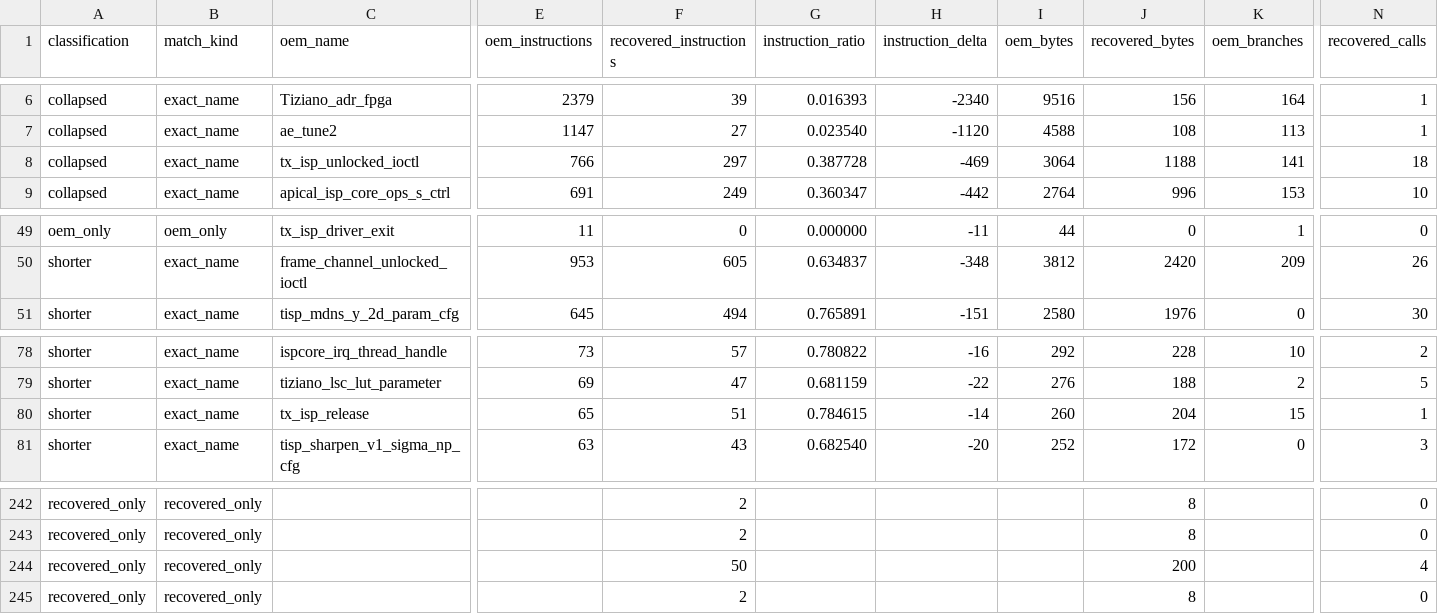
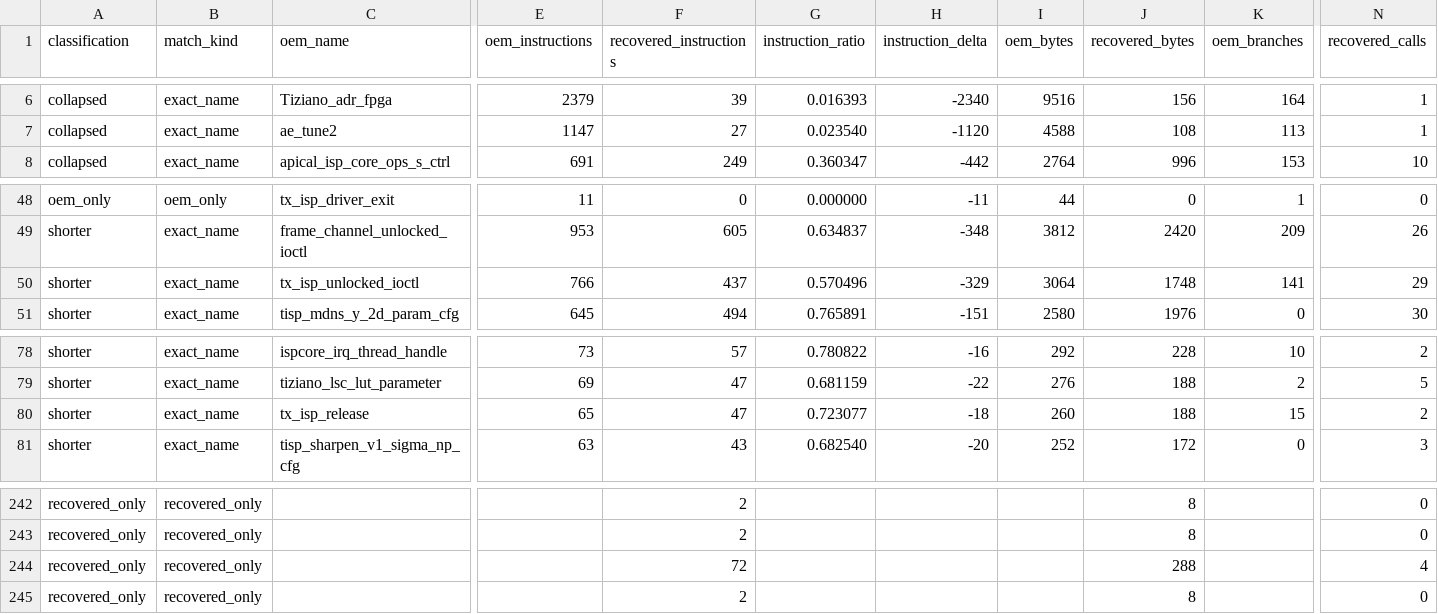
Before and after one commit to opensensor/isp, a CSV file: driver/t21/audit/binary_audit.csv, drawn as a sheet; only a part is shown, gaps mark what is left out; removed rows and columns are numbered as before the commit, all else as after; rows hold the shown columns only; the diff names each change by its address in the sheet, - before the commit and + after, or states it on an @@ line.

Commit message:
t21: restore video link setup ioctl

```diff
--- a/driver/t21/audit/binary_audit.csv
+++ b/driver/t21/audit/binary_audit.csv
-row 8: collapsed | exact_name | tx_isp_unlocked_ioctl | 766 | 297 | 0.387728 | -469 | 3064 | 1188 | 141 | 18
+row 50: shorter | exact_name | tx_isp_unlocked_ioctl | 766 | 437 | 0.570496 | -329 | 3064 | 1748 | 141 | 29
-F80 (recovered_instructions): 51
+F80 (recovered_instructions): 47
-G80 (instruction_ratio): 0.784615
+G80 (instruction_ratio): 0.723077
-H80 (instruction_delta): -14
+H80 (instruction_delta): -18
-J80 (recovered_bytes): 204
+J80 (recovered_bytes): 188
-N80 (recovered_calls): 1
+N80 (recovered_calls): 2
-row 244: recovered_only | recovered_only |  |  | 50 |  |  |  | 200 |  | 4
+row 244: recovered_only | recovered_only |  |  | 72 |  |  |  | 288 |  | 4
```
Also changed, not shown: 5 other files.
